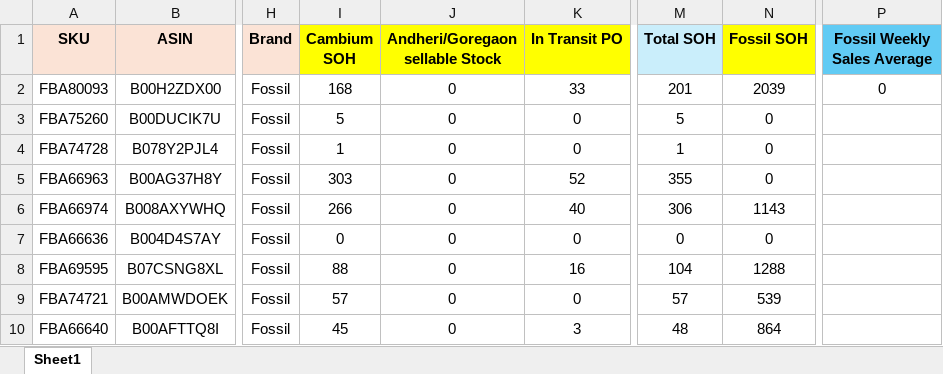
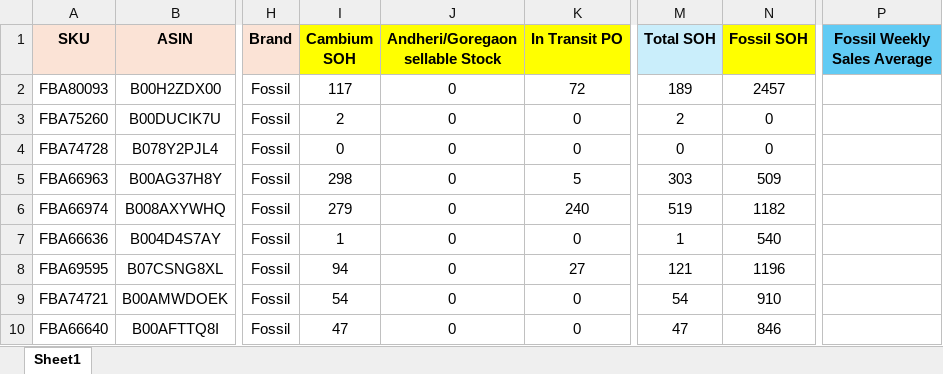
Before and after one commit to nitesh-lang/am-replenishment, an Excel workbook: data/input/Fossil Replenishment/Fossil Replenishment.xlsx, sheet Sheet1, drawn as a sheet; only a part is shown, gaps mark what is left out; values as stored, in another font and other column widths than the file's, no borders; conditional formats not drawn; the diff covers the shown part only; the diff names each change by its address in the sheet, - before the commit and + after, or states it on an @@ line.

Commit message:
Update Fossil files

```diff
--- a/data/input/Fossil Replenishment/Fossil Replenishment.xlsx (sheet Sheet1)
+++ b/data/input/Fossil Replenishment/Fossil Replenishment.xlsx (sheet Sheet1)
-I2 (Cambium SOH): 168
+I2 (Cambium SOH): 117
-K2 (In Transit PO): 33
+K2 (In Transit PO): 72
-M2 (Total SOH): 201
+M2 (Total SOH): 189
-N2 (Fossil SOH): 2039
+N2 (Fossil SOH): 2457
-P2 (Fossil Weekly Sales Average): 0
+P2 (Fossil Weekly Sales Average): (empty)
-I3 (Cambium SOH): 5
+I3 (Cambium SOH): 2
-M3 (Total SOH): 5
+M3 (Total SOH): 2
-I4 (Cambium SOH): 1
+I4 (Cambium SOH): 0
-M4 (Total SOH): 1
+M4 (Total SOH): 0
-I5 (Cambium SOH): 303
+I5 (Cambium SOH): 298
-K5 (In Transit PO): 52
+K5 (In Transit PO): 5
-M5 (Total SOH): 355
+M5 (Total SOH): 303
-N5 (Fossil SOH): 0
+N5 (Fossil SOH): 509
-I6 (Cambium SOH): 266
+I6 (Cambium SOH): 279
-K6 (In Transit PO): 40
+K6 (In Transit PO): 240
-M6 (Total SOH): 306
+M6 (Total SOH): 519
-N6 (Fossil SOH): 1143
+N6 (Fossil SOH): 1182
-I7 (Cambium SOH): 0
+I7 (Cambium SOH): 1
-M7 (Total SOH): 0
+M7 (Total SOH): 1
-N7 (Fossil SOH): 0
+N7 (Fossil SOH): 540
-I8 (Cambium SOH): 88
+I8 (Cambium SOH): 94
-K8 (In Transit PO): 16
+K8 (In Transit PO): 27
-M8 (Total SOH): 104
+M8 (Total SOH): 121
-N8 (Fossil SOH): 1288
+N8 (Fossil SOH): 1196
-I9 (Cambium SOH): 57
+I9 (Cambium SOH): 54
-M9 (Total SOH): 57
+M9 (Total SOH): 54
-N9 (Fossil SOH): 539
+N9 (Fossil SOH): 910
-I10 (Cambium SOH): 45
+I10 (Cambium SOH): 47
-K10 (In Transit PO): 3
+K10 (In Transit PO): 0
-M10 (Total SOH): 48
+M10 (Total SOH): 47
-N10 (Fossil SOH): 864
+N10 (Fossil SOH): 846
```
Also changed, not shown: 31 added rows and 654 edited cells elsewhere in this sheet, 2 other files.
